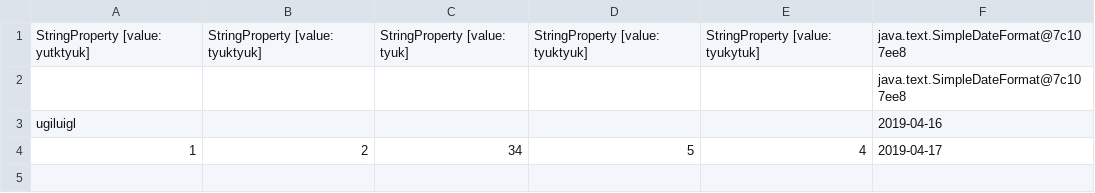
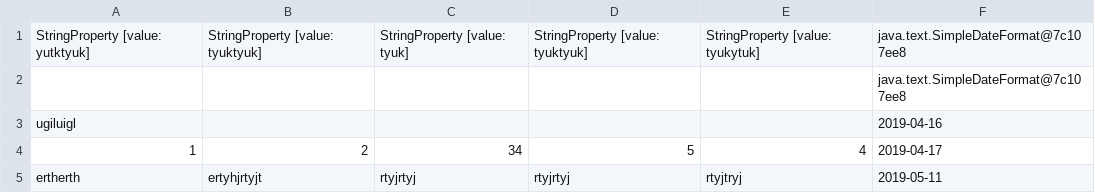
Before and after one commit to dsorenes/Semesteroppgave, a CSV file: substitute.csv, drawn as a sheet; the diff names each change by its address in the sheet, - before the commit and + after, or states it on an @@ line.

```diff
--- a/substitute.csv
+++ b/substitute.csv
+row 5: ertherth | ertyhjrtyjt | rtyjrtyj | rtyjrtyj | rtyjtryj | 2019-05-11
```
Also changed, not shown: 3 other files.
